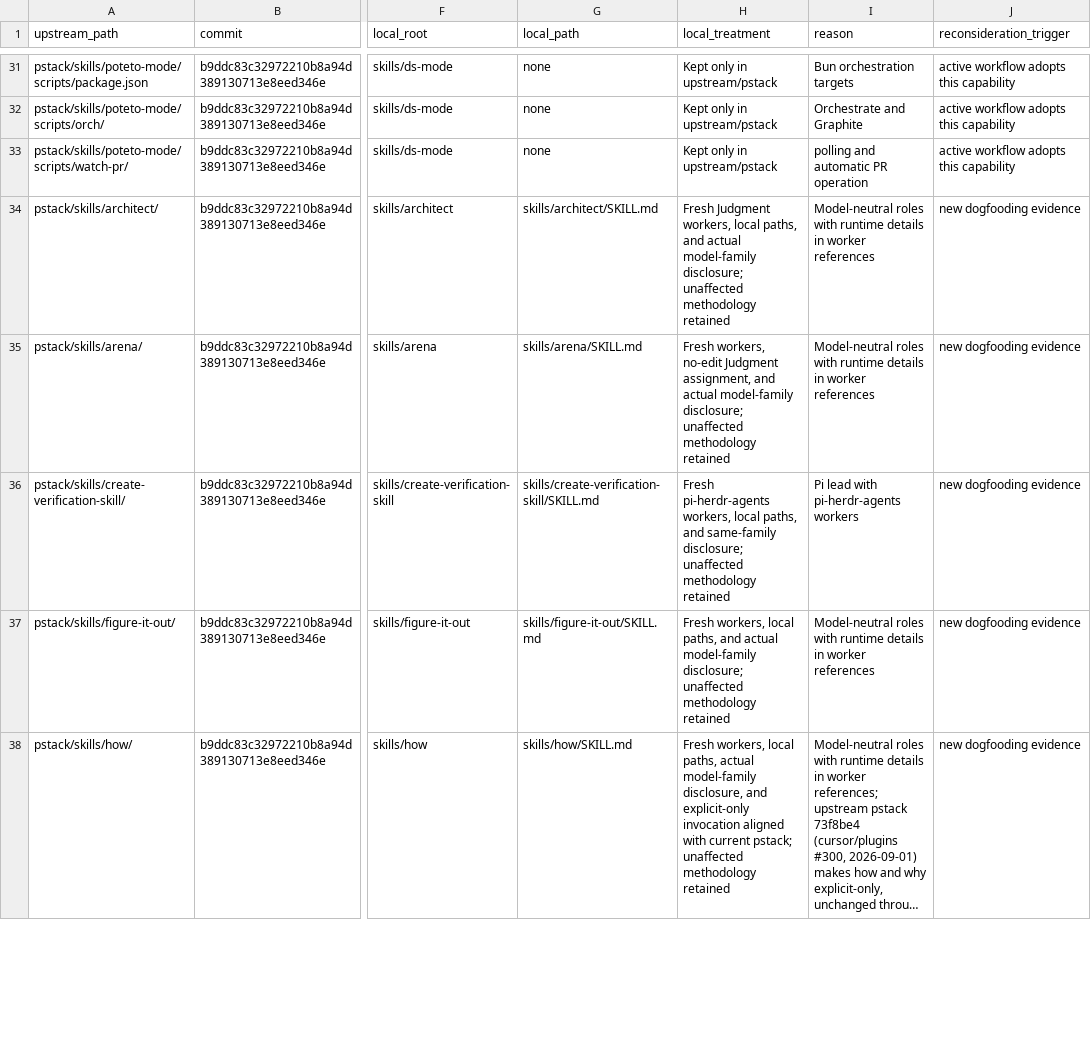
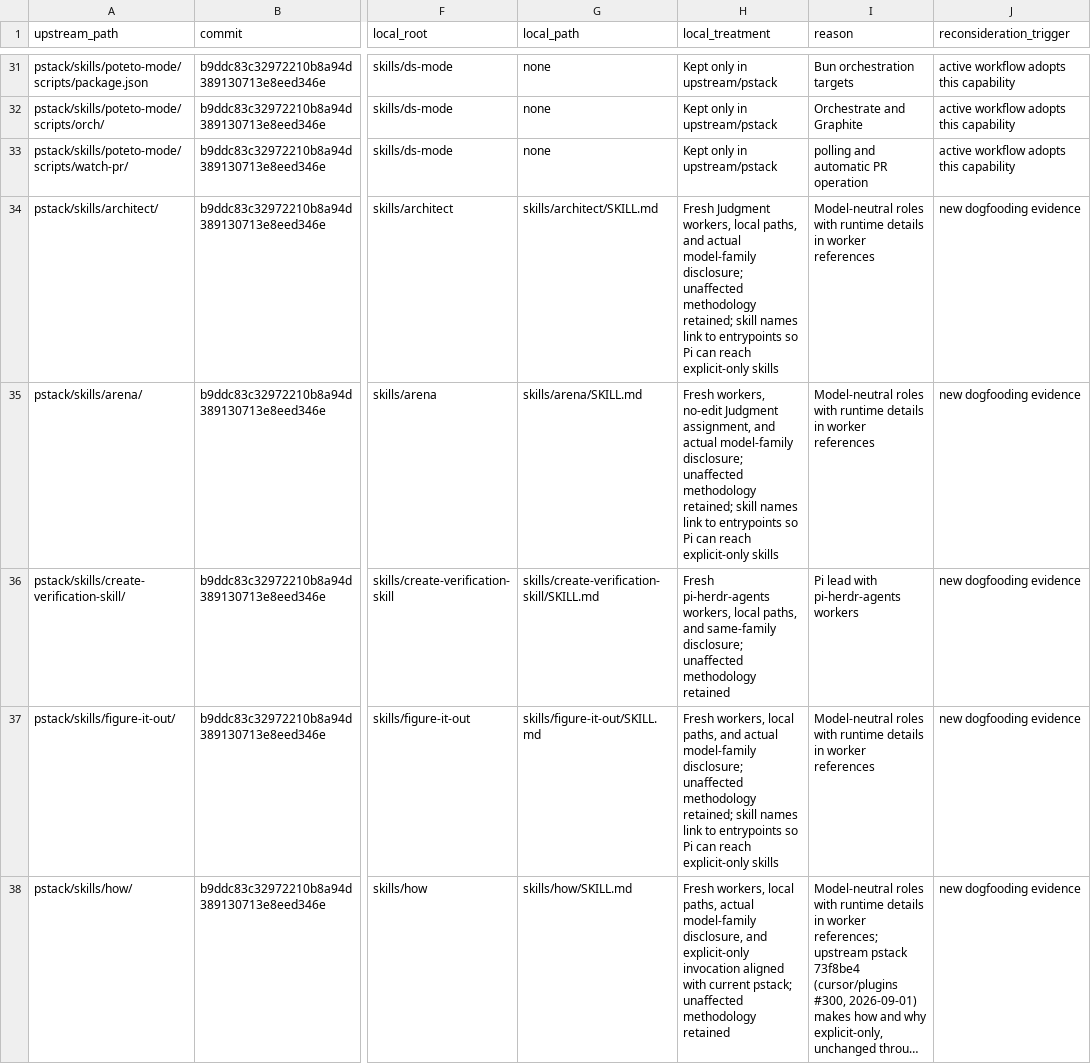
Before and after one commit to DavidSzczesniak/ds-mode, a TSV file: docs/upstream-deviations.tsv, drawn as a sheet; only a part is shown, gaps mark what is left out; long unchanged cells end in …; the diff covers the shown part only; the diff names each change by its address in the sheet, - before the commit and + after, or states it on an @@ line.

```diff
--- a/docs/upstream-deviations.tsv
+++ b/docs/upstream-deviations.tsv
-H34 (local_treatment): …unaffected methodology retained
+H34 (local_treatment): …unaffected methodology retained; skill names link to entrypoints so Pi can reach explicit-only skills
-H35 (local_treatment): …unaffected methodology retained
+H35 (local_treatment): …unaffected methodology retained; skill names link to entrypoints so Pi can reach explicit-only skills
-H37 (local_treatment): …unaffected methodology retained
+H37 (local_treatment): …unaffected methodology retained; skill names link to entrypoints so Pi can reach explicit-only skills
```
Also changed, not shown: 7 edited cells elsewhere in this file, 10 other files.
